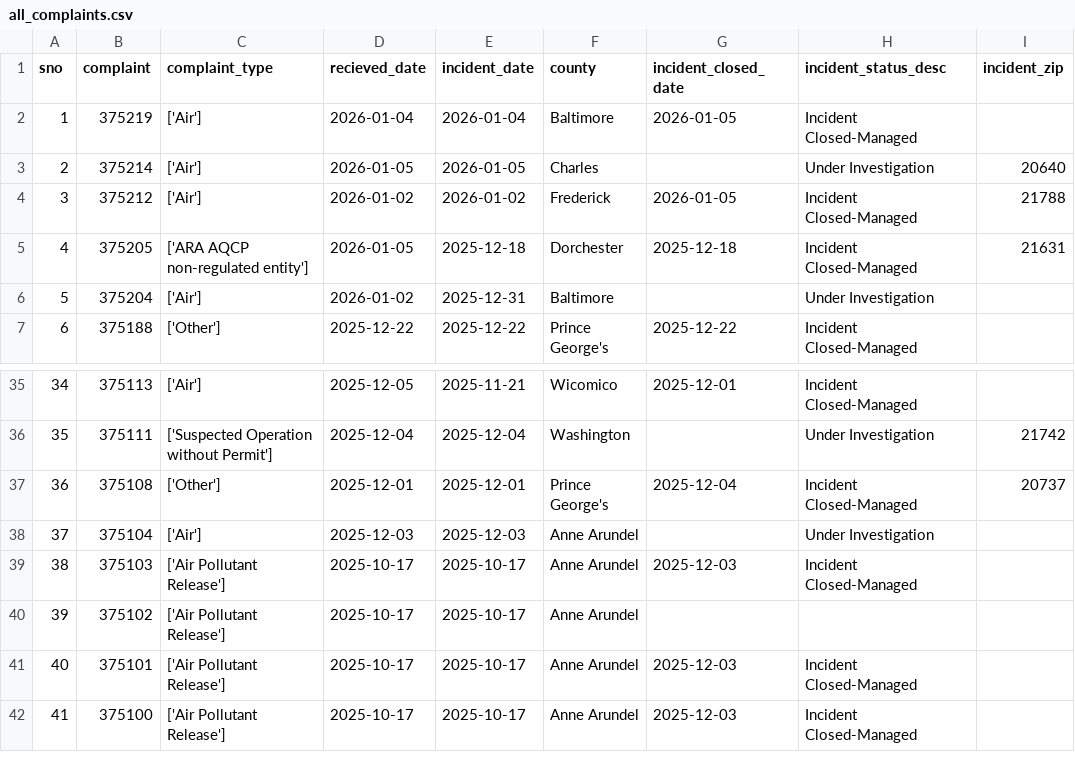
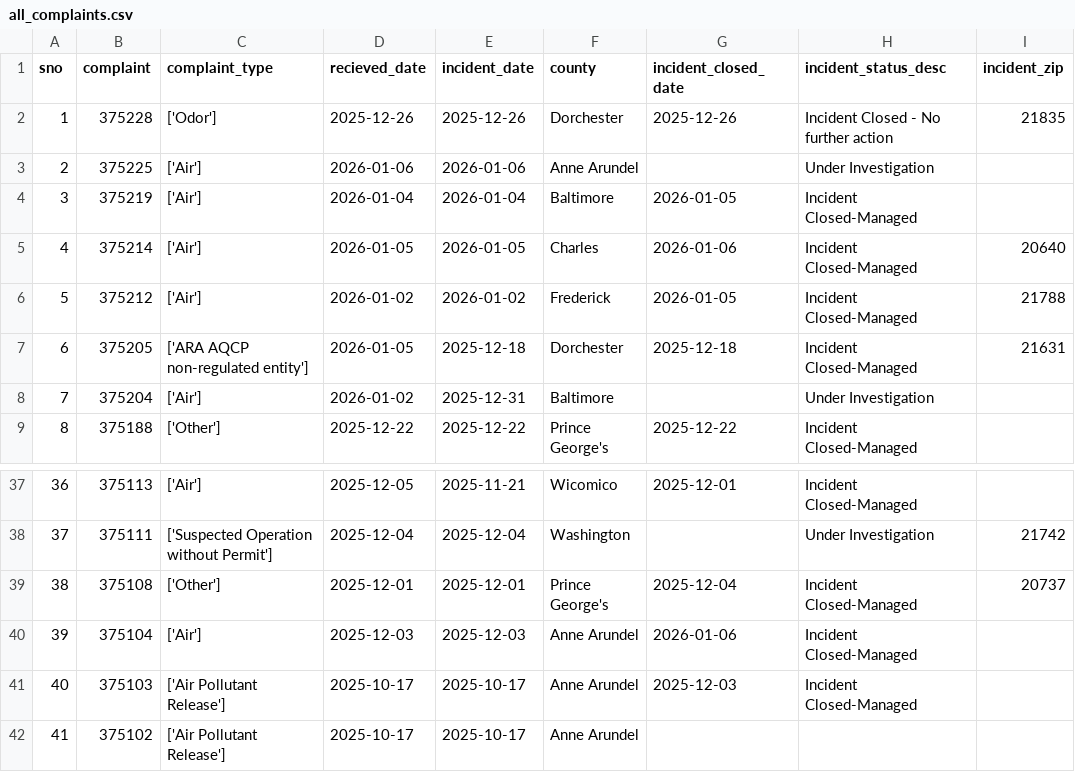
Before and after one commit to shmcminn/live-nicar-pipeline, a CSV file: exported_data/all_complaints.csv, drawn as a sheet; only a part is shown, gaps mark what is left out; the shorter side is filled out with more unchanged rows; addresses are those after the commit; the diff names each change by its address in the sheet, - before the commit and + after, or states it on an @@ line.

Commit message:
Automated commit from GitHub Actions

```diff
--- a/exported_data/all_complaints.csv
+++ b/exported_data/all_complaints.csv
+row 2: 1 | 375228 | ['Odor'] | 2025-12-26 | 2025-12-26 | Dorchester | 2025-12-26 | Incident Closed - No further action | 21835
+row 3: 2 | 375225 | ['Air'] | 2026-01-06 | 2026-01-06 | Anne Arundel |  | Under Investigation
@@ column A (sno) renumbered from row 4 down @@
-G5 (incident_closed_date): (empty)
+G5 (incident_closed_date): 2026-01-06
-H5 (incident_status_desc): Under Investigation
+H5 (incident_status_desc): Incident Closed-Managed
-G40 (incident_closed_date): (empty)
+G40 (incident_closed_date): 2026-01-06
-H40 (incident_status_desc): Under Investigation
+H40 (incident_status_desc): Incident Closed-Managed
```
Also changed, not shown: exported_data/complaint_type_frequency.csv, exported_data/county_frequency.csv, 1 other file.
